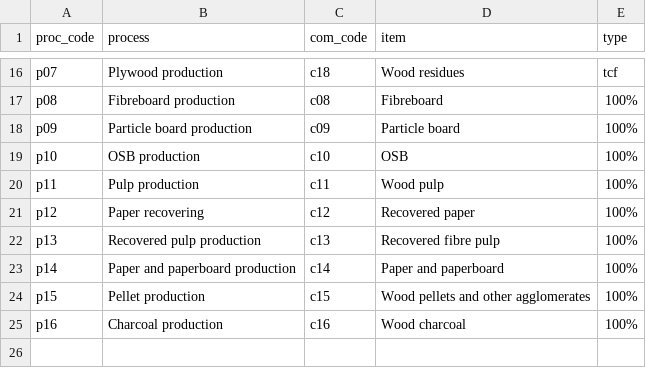
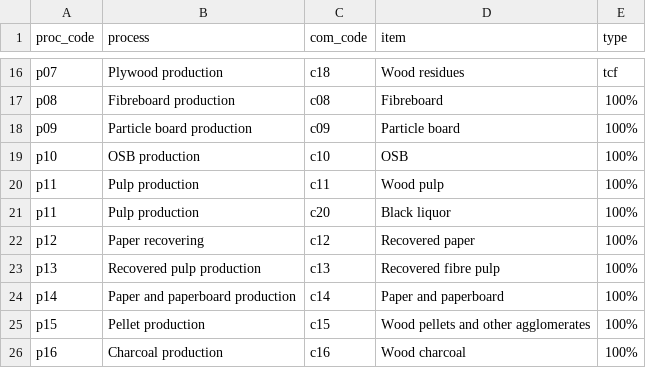
Before and after one commit to paulrougieux/forbio, a CSV file: inst/sup.csv, drawn as a sheet; only a part is shown, gaps mark what is left out.

Commit message:
add black liquor

```diff
--- a/inst/sup.csv
+++ b/inst/sup.csv
@@ -20,2 +20,3 @@ p10,OSB production,c10,OSB,100%
 p11,Pulp production,c11,Wood pulp,100%
+p11,Pulp production,c20,Black liquor,100%
 p12,Paper recovering,c12,Recovered paper,100%
```
Also changed, not shown: inst/products.csv, 6 other files.
